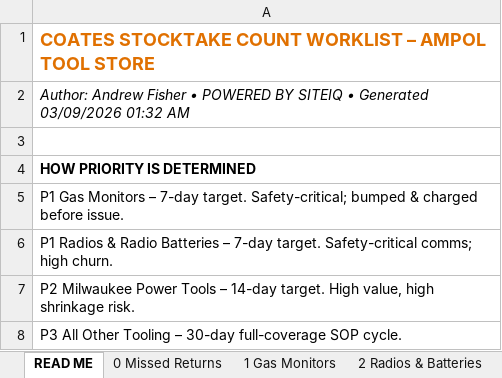
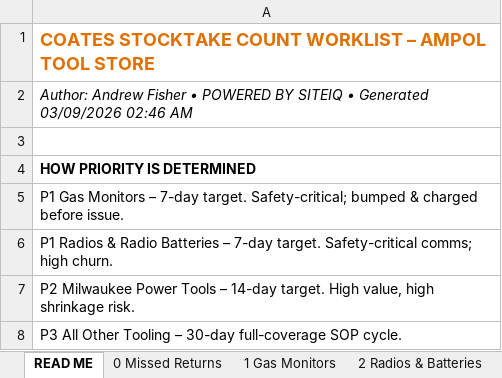
Before and after one commit to tatts29-svg/fish, an Excel workbook: 02_Ampol_Reporting_Suite/Reports/2026-09-03/Stocktake/Coates_Ampol_Stocktake_Count_Worklist_03Sep2026.xlsx, sheet READ ME, drawn as a sheet; only a part is shown; values as stored, in another font and other column widths than the file's, no borders; the diff names each change by its address in the sheet, - before the commit and + after, or states it on an @@ line.

```diff
--- a/02_Ampol_Reporting_Suite/Reports/2026-09-03/Stocktake/Coates_Ampol_Stocktake_Count_Worklist_03Sep2026.xlsx (sheet READ ME)
+++ b/02_Ampol_Reporting_Suite/Reports/2026-09-03/Stocktake/Coates_Ampol_Stocktake_Count_Worklist_03Sep2026.xlsx (sheet READ ME)
-A2: …Generated 03/09/2026 01:32 AM
+A2: …Generated 03/09/2026 02:46 AM
```
Also changed, not shown: 17 other files.
